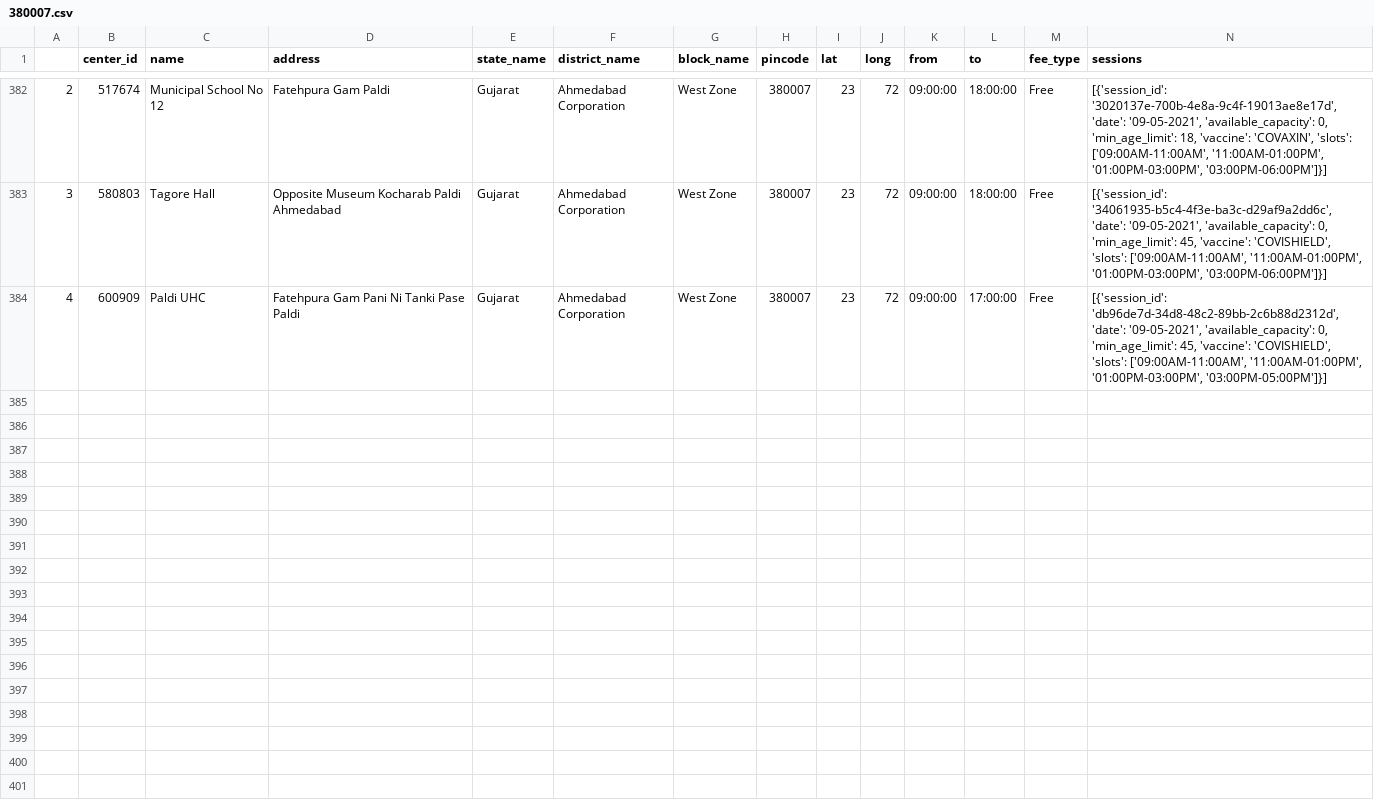
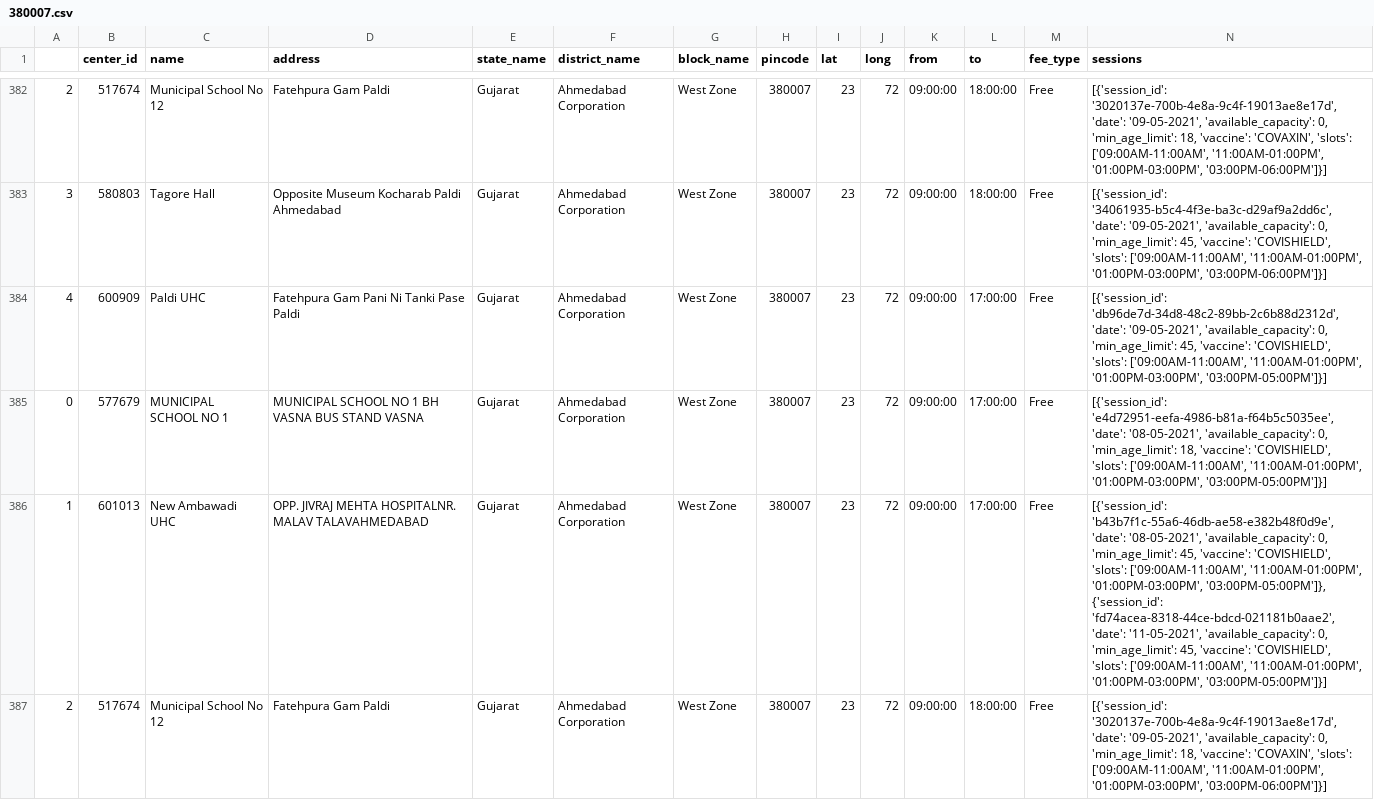
Before and after one commit to karmpatel216/vaccine-slot-notifier, a CSV file: response_data/pin/380007.csv, drawn as a sheet; only a part is shown, gaps mark what is left out; rows hold the shown columns only; the diff covers the shown part only; the diff names each change by its address in the sheet, - before the commit and + after, or states it on an @@ line.

```diff
--- a/response_data/pin/380007.csv
+++ b/response_data/pin/380007.csv
+row 385: 0 | 577679 | MUNICIPAL SCHOOL NO 1 | MUNICIPAL SCHOOL NO 1 BH VASNA BUS STAND VASNA | Gujarat | Ahmedabad Corporation | West Zone | 380007 | 23 | 72 | 09:00:00 | 17:00:00 | Free | [{'session_id': 'e4d72951-eefa-4986-b81a-f64b5c5035ee', 'date': '08-05-2021', 'available_capacity': 0, 'min_age_limit': 18, 'vaccine': 'COVISHIELD', 'slots': ['09:00AM-11:00AM', '11:00AM-01:00PM', '01:00PM-03:00PM', '03:00PM-05:00PM']}]
+row 386: 1 | 601013 | New Ambawadi UHC | OPP. JIVRAJ MEHTA HOSPITALNR. MALAV TALAVAHMEDABAD | Gujarat | Ahmedabad Corporation | West Zone | 380007 | 23 | 72 | 09:00:00 | 17:00:00 | Free | [{'session_id': 'b43b7f1c-55a6-46db-ae58-e382b48f0d9e', 'date': '08-05-2021', 'available_capacity': 0, 'min_age_limit': 45, 'vaccine': 'COVISHIELD', 'slots': ['09:00AM-11:00AM', '11:00AM-01:00PM', '01:00PM-03:00PM', '03:00PM-05:00PM']}, {'session_id': 'fd74acea-8318-44ce-bdcd-021181b0aae2', 'date': '11-05-2021', 'available_capacity': 0, 'min_age_limit': 45, 'vaccine': 'COVISHIELD', 'slots': ['09:00AM-11:00AM', '11:00AM-01:00PM', '01:00PM-03:00PM', '03:00PM-05:00PM']}]
+row 387: 2 | 517674 | Municipal School No 12 | Fatehpura Gam Paldi | Gujarat | Ahmedabad Corporation | West Zone | 380007 | 23 | 72 | 09:00:00 | 18:00:00 | Free | [{'session_id': '3020137e-700b-4e8a-9c4f-19013ae8e17d', 'date': '09-05-2021', 'available_capacity': 0, 'min_age_limit': 18, 'vaccine': 'COVAXIN', 'slots': ['09:00AM-11:00AM', '11:00AM-01:00PM', '01:00PM-03:00PM', '03:00PM-06:00PM']}]
```
Also changed, not shown: 2 added rows elsewhere in this file, response_data/district/Telangana_Hyderabad.csv, response_data/pin/380015.csv, 28 other files.
